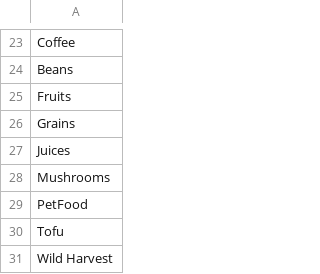
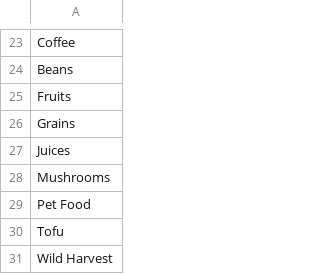
Before and after one commit to dennisbailey/trove-api, a CSV file: data/categories.csv, drawn as a sheet; only a part is shown, gaps mark what is left out.

Commit message:
WIP vendor table and markets_vendors seed data

```diff
--- a/data/categories.csv
+++ b/data/categories.csv
@@ -28,3 +28,3 @@ Juices
 Mushrooms
-PetFood
+Pet Food
 Tofu
```
Also changed, not shown: 6 other files.
